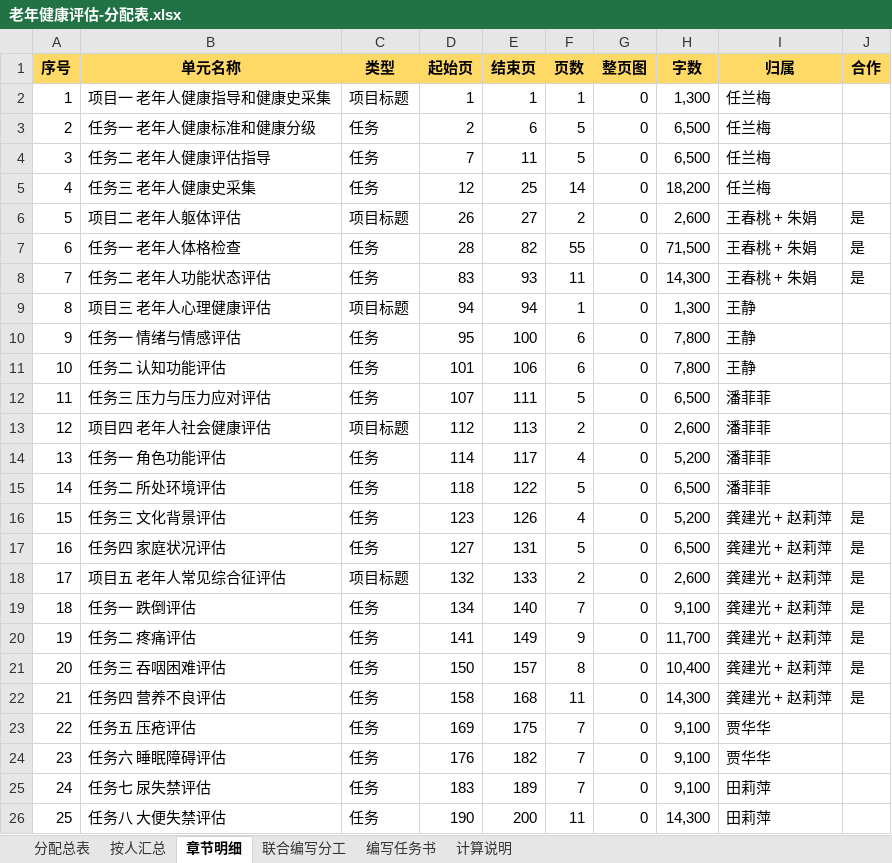
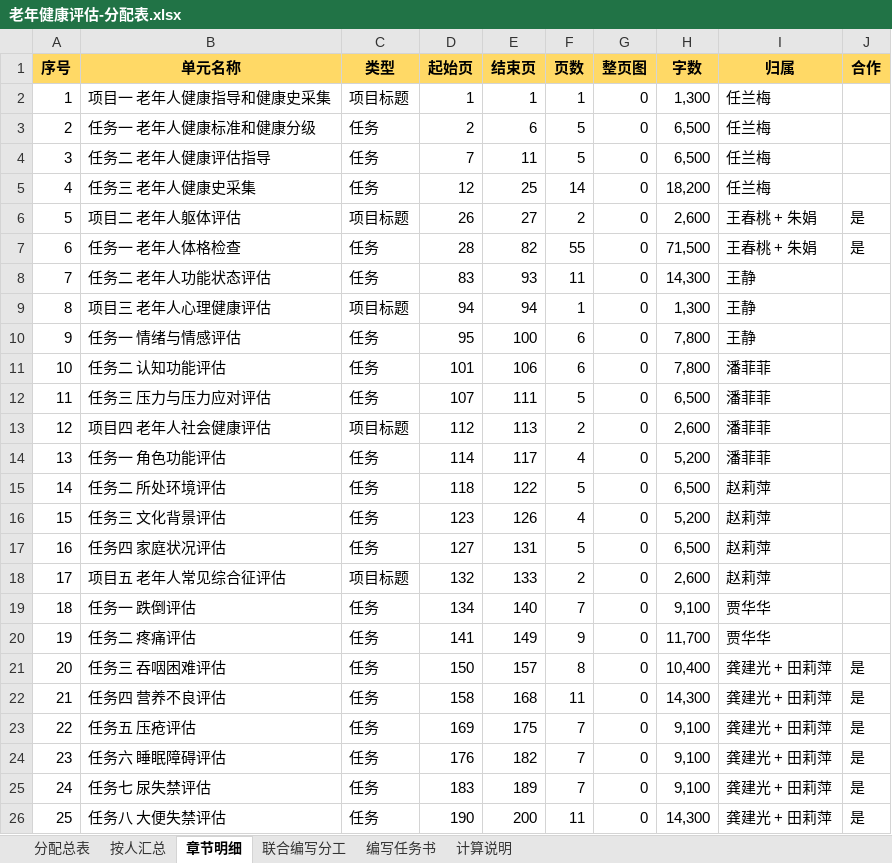
Before and after one commit to ChatYU12/wordcount-allocation, an Excel workbook: data/老年健康评估-分配表.xlsx, sheet 章节明细, drawn as a sheet; values as stored, in another font and other column widths than the file's, no borders; the diff names each change by its address in the sheet, - before the commit and + after, or states it on an @@ line.

```diff
--- a/data/老年健康评估-分配表.xlsx (sheet 章节明细)
+++ b/data/老年健康评估-分配表.xlsx (sheet 章节明细)
-I8 (归属): 王春桃 + 朱娟
+I8 (归属): 王静
-J8 (合作): 是
+J8 (合作): (empty)
-I11 (归属): 王静
+I11 (归属): 潘菲菲
-I15 (归属): 潘菲菲
+I15 (归属): 赵莉萍
-I16:I18 (归属): 龚建光 + 赵莉萍
+I16:I18 (归属): 赵莉萍
-J16:J20 (合作): 是
+J16:J20 (合作): (empty)
-I19:I20 (归属): 龚建光 + 赵莉萍
+I19:I20 (归属): 贾华华
-I21:I22 (归属): 龚建光 + 赵莉萍
+I21:I22 (归属): 龚建光 + 田莉萍
-I23:I24 (归属): 贾华华
+I23:I24 (归属): 龚建光 + 田莉萍
-J23:J26 (合作): (empty)
+J23:J26 (合作): 是
-I25:I26 (归属): 田莉萍
+I25:I26 (归属): 龚建光 + 田莉萍
```
Also changed, not shown: sheet 按人汇总, sheet 分配总表, sheet 联合编写分工, sheet 编写任务书, sheet 计算说明, 4 other files.
